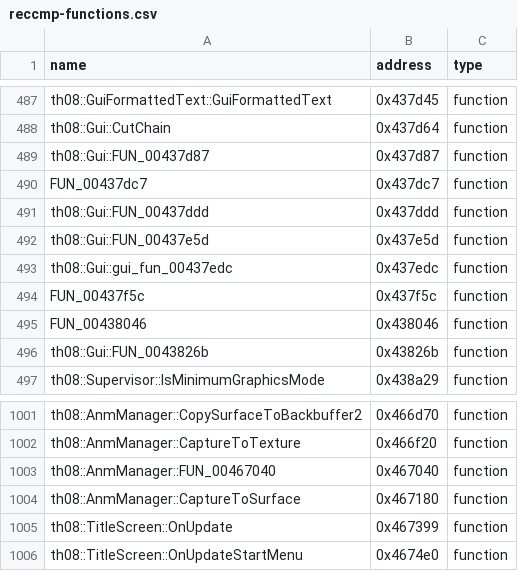
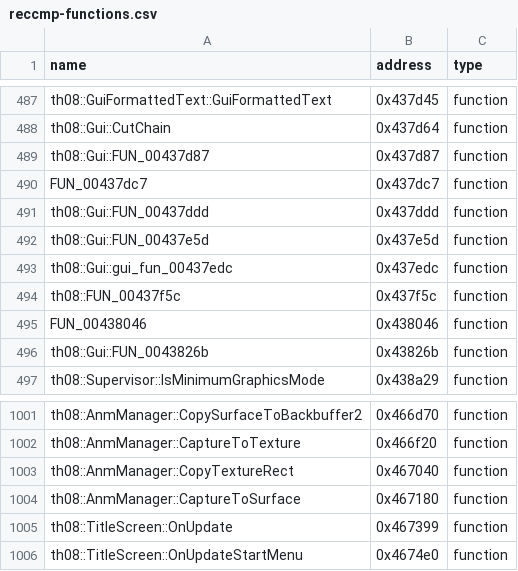
Before and after one commit to N0zoM1z0/th08, a CSV file: config/reccmp-functions.csv, drawn as a sheet; only a part is shown, gaps mark what is left out.

```diff
--- a/config/reccmp-functions.csv
+++ b/config/reccmp-functions.csv
@@ -493,3 +493,3 @@ th08::Gui::FUN_00437e5d,0x437e5d,function
 th08::Gui::gui_fun_00437edc,0x437edc,function
-FUN_00437f5c,0x437f5c,function
+th08::FUN_00437f5c,0x437f5c,function
 FUN_00438046,0x438046,function
@@ -1002,3 +1002,3 @@ th08::AnmManager::CopySurfaceToBackbuffer2,0x466d70,function
 th08::AnmManager::CaptureToTexture,0x466f20,function
-th08::AnmManager::FUN_00467040,0x467040,function
+th08::AnmManager::CopyTextureRect,0x467040,function
 th08::AnmManager::CaptureToSurface,0x467180,function
```
Also changed, not shown: config/implemented.csv, config/mapping.csv, 7 other files.
